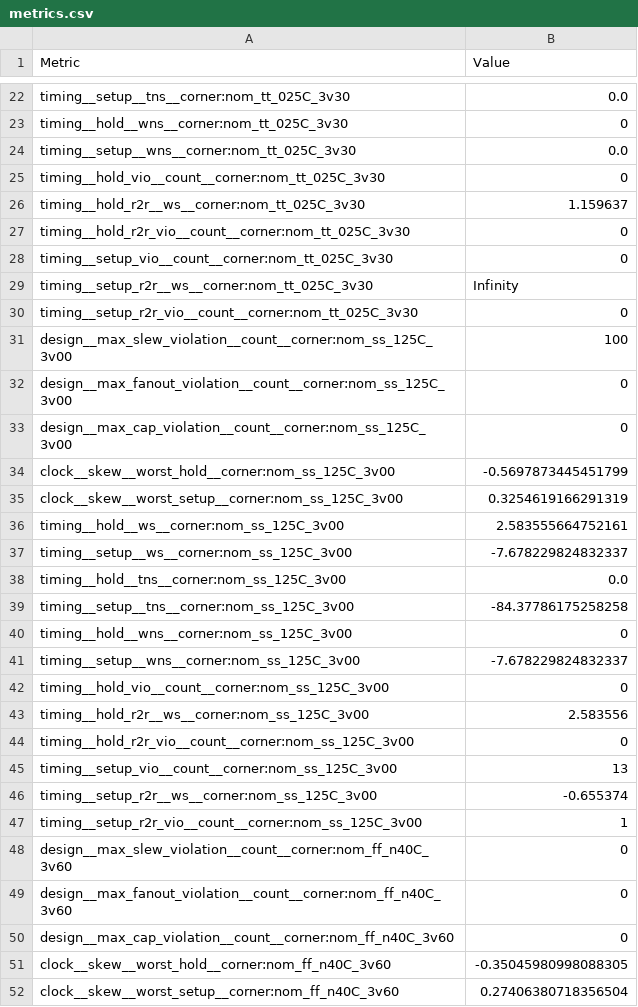
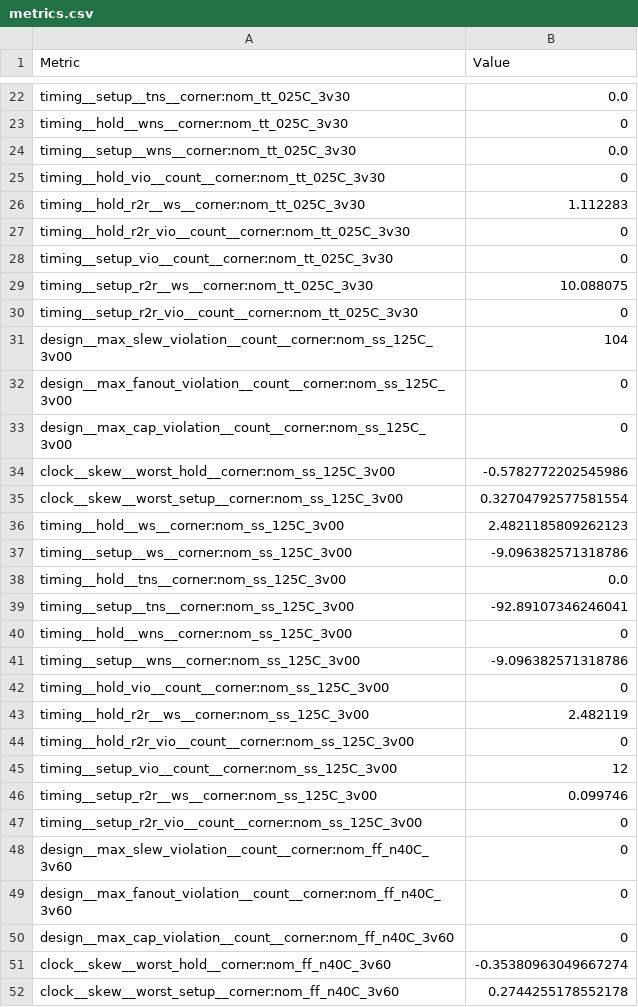
Before and after one commit to j542yu/ece298a-msk-modem, a CSV file: runs/wokwi/final/metrics.csv, drawn as a sheet; only a part is shown, gaps mark what is left out; the diff covers the shown part only.

```diff
--- a/runs/wokwi/final/metrics.csv
+++ b/runs/wokwi/final/metrics.csv
@@ -25,24 +25,24 @@ timing__setup__wns__corner:nom_tt_025C_3v30,0.0
 timing__hold_vio__count__corner:nom_tt_025C_3v30,0
-timing__hold_r2r__ws__corner:nom_tt_025C_3v30,1.159637
+timing__hold_r2r__ws__corner:nom_tt_025C_3v30,1.112283
 timing__hold_r2r_vio__count__corner:nom_tt_025C_3v30,0
 timing__setup_vio__count__corner:nom_tt_025C_3v30,0
-timing__setup_r2r__ws__corner:nom_tt_025C_3v30,Infinity
+timing__setup_r2r__ws__corner:nom_tt_025C_3v30,10.088075
 timing__setup_r2r_vio__count__corner:nom_tt_025C_3v30,0
-design__max_slew_violation__count__corner:nom_ss_125C_3v00,100
+design__max_slew_violation__count__corner:nom_ss_125C_3v00,104
 design__max_fanout_violation__count__corner:nom_ss_125C_3v00,0
 design__max_cap_violation__count__corner:nom_ss_125C_3v00,0
-clock__skew__worst_hold__corner:nom_ss_125C_3v00,-0.5697873445451799
-clock__skew__worst_setup__corner:nom_ss_125C_3v00,0.3254619166291319
-timing__hold__ws__corner:nom_ss_125C_3v00,2.583555664752161
-timing__setup__ws__corner:nom_ss_125C_3v00,-7.678229824832337
+clock__skew__worst_hold__corner:nom_ss_125C_3v00,-0.5782772202545986
+clock__skew__worst_setup__corner:nom_ss_125C_3v00,0.32704792577581554
+timing__hold__ws__corner:nom_ss_125C_3v00,2.4821185809262123
+timing__setup__ws__corner:nom_ss_125C_3v00,-9.096382571318786
 timing__hold__tns__corner:nom_ss_125C_3v00,0.0
-timing__setup__tns__corner:nom_ss_125C_3v00,-84.37786175258258
+timing__setup__tns__corner:nom_ss_125C_3v00,-92.89107346246041
 timing__hold__wns__corner:nom_ss_125C_3v00,0
-timing__setup__wns__corner:nom_ss_125C_3v00,-7.678229824832337
+timing__setup__wns__corner:nom_ss_125C_3v00,-9.096382571318786
 timing__hold_vio__count__corner:nom_ss_125C_3v00,0
-timing__hold_r2r__ws__corner:nom_ss_125C_3v00,2.583556
+timing__hold_r2r__ws__corner:nom_ss_125C_3v00,2.482119
 timing__hold_r2r_vio__count__corner:nom_ss_125C_3v00,0
-timing__setup_vio__count__corner:nom_ss_125C_3v00,13
-timing__setup_r2r__ws__corner:nom_ss_125C_3v00,-0.655374
-timing__setup_r2r_vio__count__corner:nom_ss_125C_3v00,1
+timing__setup_vio__count__corner:nom_ss_125C_3v00,12
+timing__setup_r2r__ws__corner:nom_ss_125C_3v00,0.099746
+timing__setup_r2r_vio__count__corner:nom_ss_125C_3v00,0
 design__max_slew_violation__count__corner:nom_ff_n40C_3v60,0
@@ -50,3 +50,3 @@ design__max_fanout_violation__count__corner:nom_ff_n40C_3v60,0
 design__max_cap_violation__count__corner:nom_ff_n40C_3v60,0
-clock__skew__worst_hold__corner:nom_ff_n40C_3v60,-0.35045980998088305
-clock__skew__worst_setup__corner:nom_ff_n40C_3v60,0.27406380718356504
+clock__skew__worst_hold__corner:nom_ff_n40C_3v60,-0.35380963049667274
+clock__skew__worst_setup__corner:nom_ff_n40C_3v60,0.2744255178552178
```
Also changed, not shown: 108 edited cells elsewhere in this file, 37 other files.
